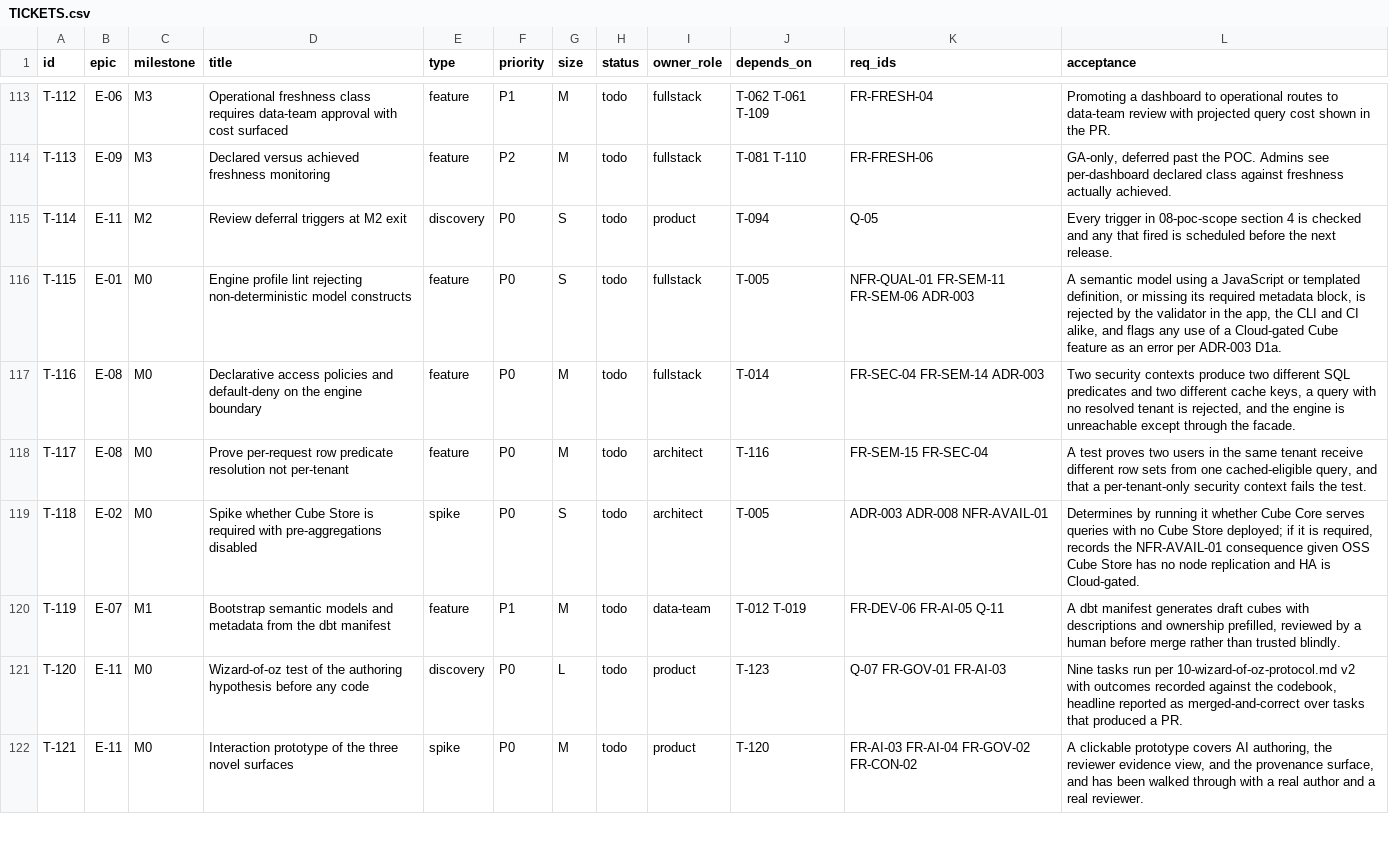
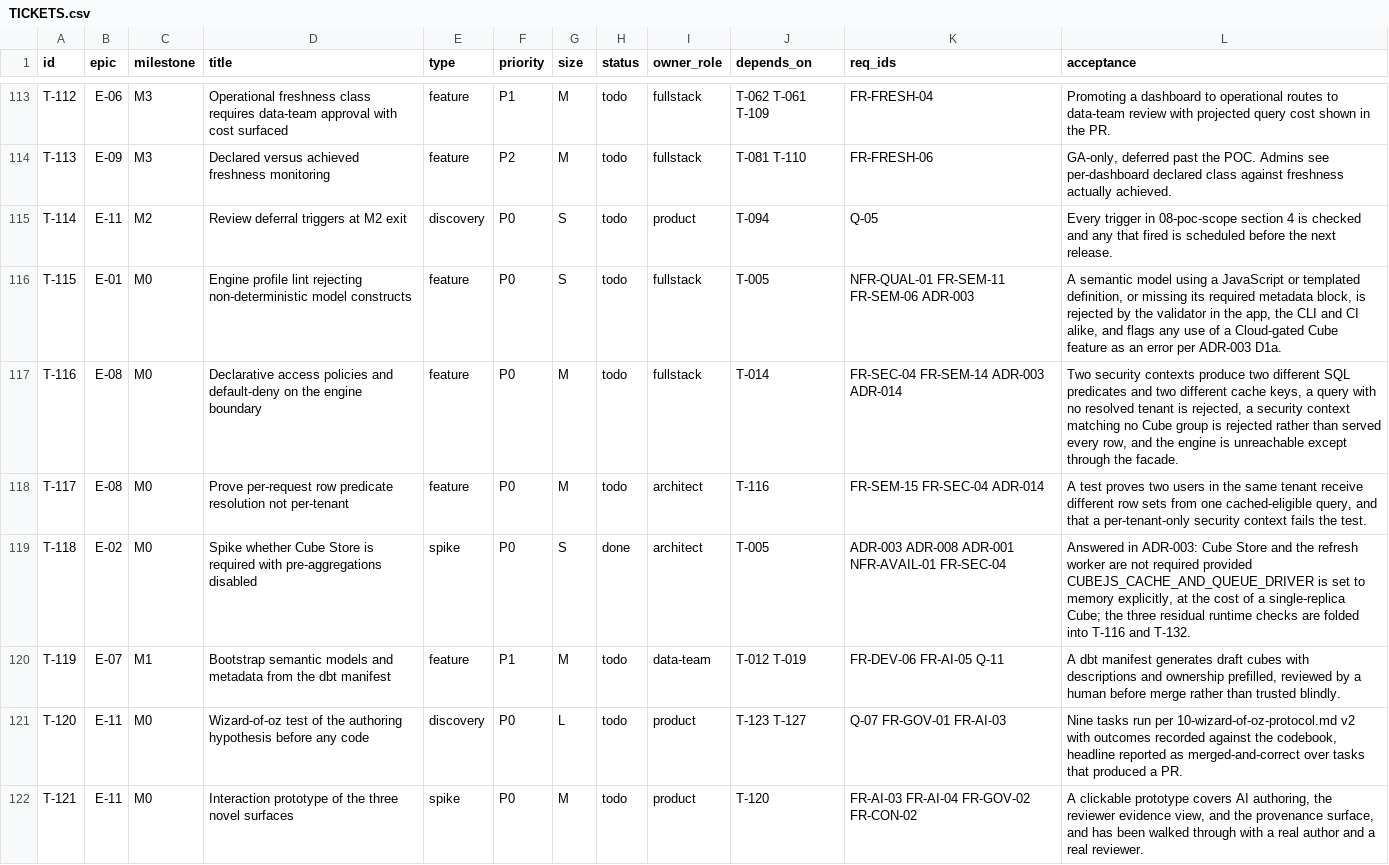
Before and after one commit to scott-digs-flows/tailwind, a CSV file: TICKETS.csv, drawn as a sheet; only a part is shown, gaps mark what is left out; the diff covers the shown part only.

```diff
--- a/TICKETS.csv
+++ b/TICKETS.csv
@@ -116,7 +116,7 @@ T-114,E-11,M2,Review deferral triggers at M2 exit,discovery,P0,S,todo,product,T-
 T-115,E-01,M0,Engine profile lint rejecting non-deterministic model constructs,feature,P0,S,todo,fullstack,T-005,NFR-QUAL-01 FR-SEM-11 FR-SEM-06 ADR-003,"A semantic model using a JavaScript or templated definition, or missing its required metadata block, is rejected by the validator in the app, the CLI and CI alike, and flags any use of a Cloud-gated Cube feature as an error per ADR-003 D1a."
-T-116,E-08,M0,Declarative access policies and default-deny on the engine boundary,feature,P0,M,todo,fullstack,T-014,FR-SEC-04 FR-SEM-14 ADR-003,"Two security contexts produce two different SQL predicates and two different cache keys, a query with no resolved tenant is rejected, and the engine is unreachable except through the facade."
-T-117,E-08,M0,Prove per-request row predicate resolution not per-tenant,feature,P0,M,todo,architect,T-116,FR-SEM-15 FR-SEC-04,"A test proves two users in the same tenant receive different row sets from one cached-eligible query, and that a per-tenant-only security context fails the test."
-T-118,E-02,M0,Spike whether Cube Store is required with pre-aggregations disabled,spike,P0,S,todo,architect,T-005,ADR-003 ADR-008 NFR-AVAIL-01,"Determines by running it whether Cube Core serves queries with no Cube Store deployed; if it is required, records the NFR-AVAIL-01 consequence given OSS Cube Store has no node replication and HA is Cloud-gated."
+T-116,E-08,M0,Declarative access policies and default-deny on the engine boundary,feature,P0,M,todo,fullstack,T-014,FR-SEC-04 FR-SEM-14 ADR-003 ADR-014,"Two security contexts produce two different SQL predicates and two different cache keys, a query with no resolved tenant is rejected, a security context matching no Cube group is rejected rather than served every row, and the engine is unreachable except through the facade."
+T-117,E-08,M0,Prove per-request row predicate resolution not per-tenant,feature,P0,M,todo,architect,T-116,FR-SEM-15 FR-SEC-04 ADR-014,"A test proves two users in the same tenant receive different row sets from one cached-eligible query, and that a per-tenant-only security context fails the test."
+T-118,E-02,M0,Spike whether Cube Store is required with pre-aggregations disabled,spike,P0,S,done,architect,T-005,ADR-003 ADR-008 ADR-001 NFR-AVAIL-01 FR-SEC-04,"Answered in ADR-003: Cube Store and the refresh worker are not required provided CUBEJS_CACHE_AND_QUEUE_DRIVER is set to memory explicitly, at the cost of a single-replica Cube; the three residual runtime checks are folded into T-116 and T-132."
 T-119,E-07,M1,Bootstrap semantic models and metadata from the dbt manifest,feature,P1,M,todo,data-team,T-012 T-019,FR-DEV-06 FR-AI-05 Q-11,"A dbt manifest generates draft cubes with descriptions and ownership prefilled, reviewed by a human before merge rather than trusted blindly."
-T-120,E-11,M0,Wizard-of-oz test of the authoring hypothesis before any code,discovery,P0,L,todo,product,T-123,Q-07 FR-GOV-01 FR-AI-03,"Nine tasks run per 10-wizard-of-oz-protocol.md v2 with outcomes recorded against the codebook, headline reported as merged-and-correct over tasks that produced a PR."
+T-120,E-11,M0,Wizard-of-oz test of the authoring hypothesis before any code,discovery,P0,L,todo,product,T-123 T-127,Q-07 FR-GOV-01 FR-AI-03,"Nine tasks run per 10-wizard-of-oz-protocol.md v2 with outcomes recorded against the codebook, headline reported as merged-and-correct over tasks that produced a PR."
 T-121,E-11,M0,Interaction prototype of the three novel surfaces,spike,P0,M,todo,product,T-120,FR-AI-03 FR-AI-04 FR-GOV-02 FR-CON-02,"A clickable prototype covers AI authoring, the reviewer evidence view, and the provenance surface, and has been walked through with a real author and a real reviewer."
```
Also changed, not shown: 6 added rows and 39 edited cells elsewhere in this file, 16 other files.
